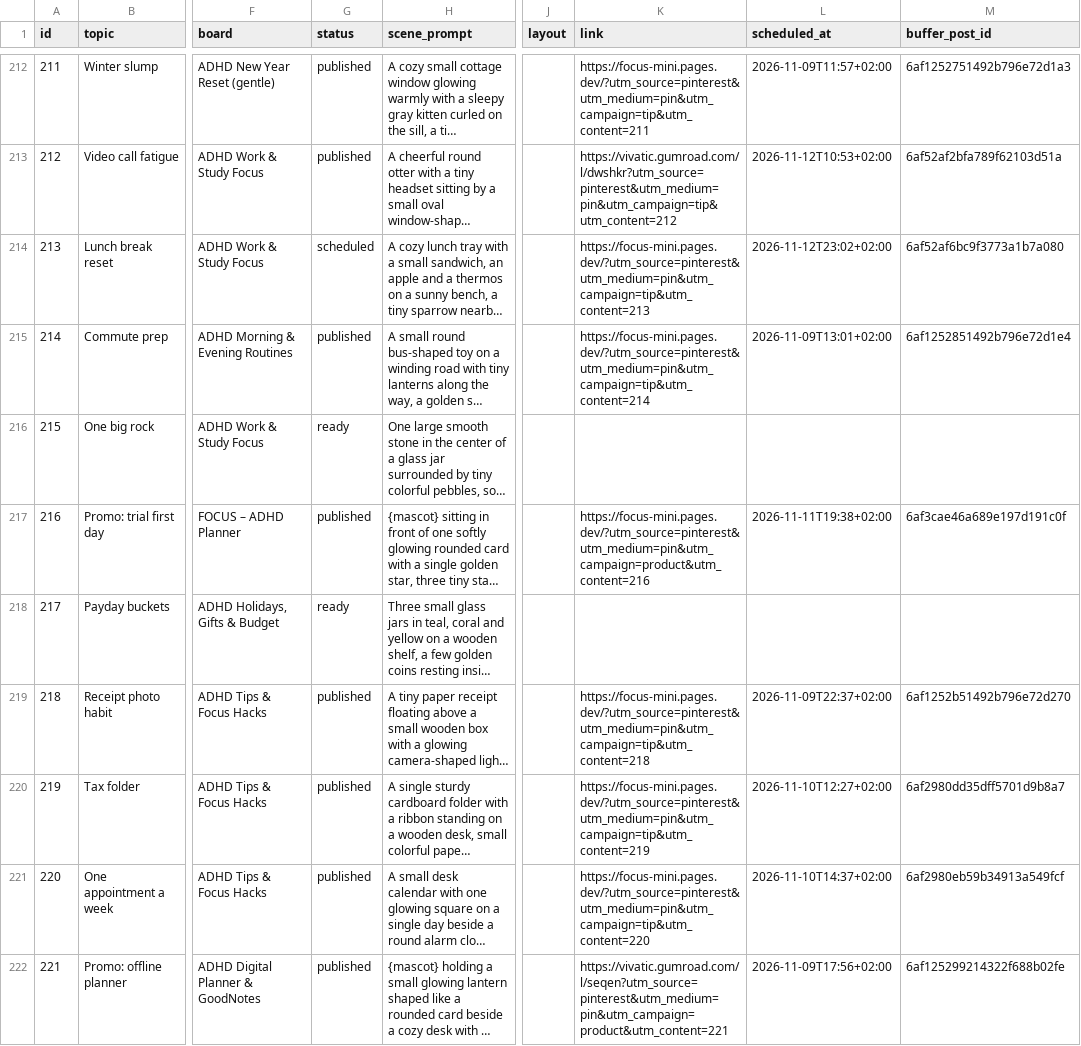
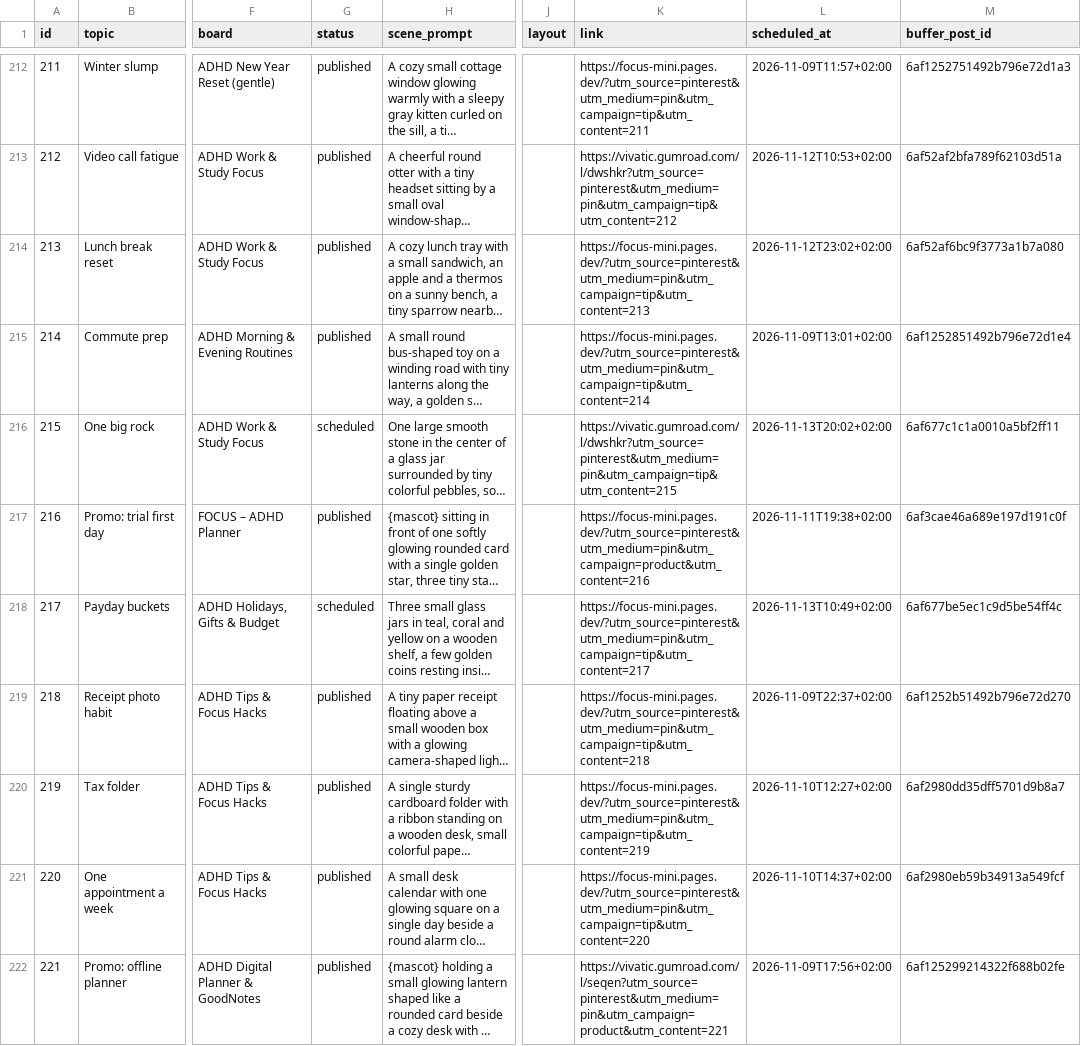
Before and after one commit to vivaticvv-cyber/focus-pins, a CSV file: pins.csv, drawn as a sheet; only a part is shown, gaps mark what is left out; long unchanged cells end in …; the diff covers the shown part only; the diff names each change by its address in the sheet, - before the commit and + after, or states it on an @@ line.

Commit message:
pins: publish statuses

```diff
--- a/pins.csv
+++ b/pins.csv
-G214 (status): scheduled
+G214 (status): published
-G216 (status): ready
+G216 (status): scheduled
-K216 (link): (empty)
+K216 (link): https://vivatic.gumroad.com/l/dwshkr?utm_source=pinterest&utm_medium=pin&utm_campaign=tip&utm_content=215
-L216 (scheduled_at): (empty)
+L216 (scheduled_at): 2026-11-13T20:02+02:00
-M216 (buffer_post_id): (empty)
+M216 (buffer_post_id): 6af677c1c1a0010a5bf2ff11
-G218 (status): ready
+G218 (status): scheduled
-K218 (link): (empty)
+K218 (link): https://focus-mini.pages.dev/?utm_source=pinterest&utm_medium=pin&utm_campaign=tip&utm_content=217
-L218 (scheduled_at): (empty)
+L218 (scheduled_at): 2026-11-13T10:49+02:00
-M218 (buffer_post_id): (empty)
+M218 (buffer_post_id): 6af677be5ec1c9d5be54ff4c
```
Also changed, not shown: 38 edited cells elsewhere in this file.
